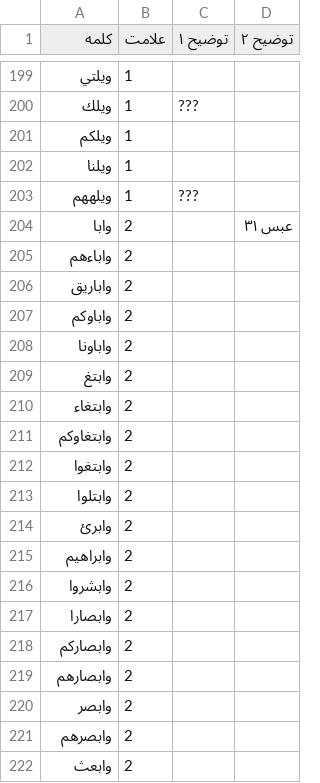
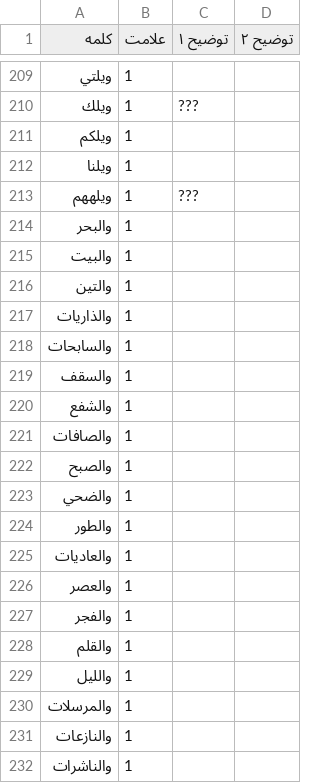
Before and after one commit to sadra-barikbin/Quran-verses-extractor, a CSV file: Vav.csv, drawn as a sheet; only a part is shown, gaps mark what is left out; the shorter side is filled out with more unchanged rows; the diff covers the shown part only.

```diff
--- a/Vav.csv
+++ b/Vav.csv
@@ -203 +213,20 @@
 ويلههم,1,???,
+والبحر,1,,
+والبيت,1,,
+والتين,1,,
+والذاريات,1,,
+والسابحات,1,,
+والسقف,1,,
+والشفع,1,,
+والصافات,1,,
+والصبح,1,,
+والضحي,1,,
+والطور,1,,
+والعاديات,1,,
+والعصر,1,,
+والفجر,1,,
+والقلم,1,,
+والليل,1,,
+والمرسلات,1,,
+والنازعات,1,,
+والناشرات,1,,
```
Also changed, not shown: 21 added rows, 40 removed rows and 1 moved row elsewhere in this file, 4 other files.
